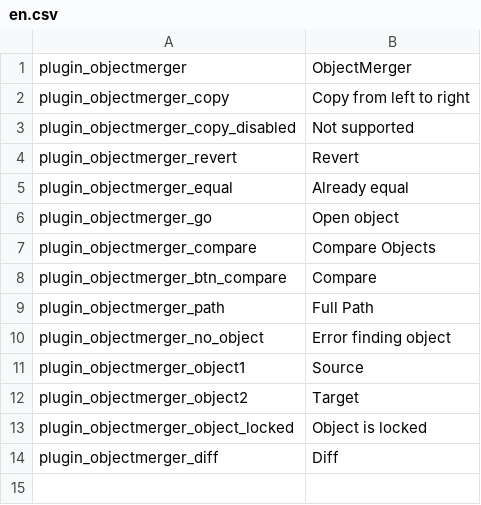
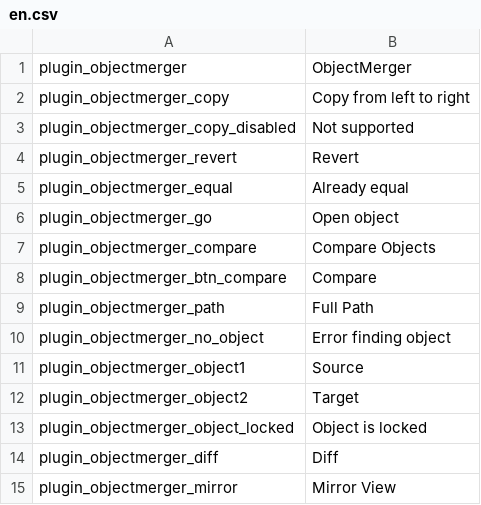
Before and after one commit to pimcore/object-merger, a CSV file: texts/en.csv, drawn as a sheet.

Commit message:
#261053 - ObjectMerger Portierung auf ExtJs 6 - https://elements.attask-ondemand.com/task/view?ID=58cfcf6e00939f7426b020b1957bc66b

```diff
--- a/texts/en.csv
+++ b/texts/en.csv
@@ -14 +14,2 @@
 "plugin_objectmerger_diff","Diff"
+"plugin_objectmerger_mirror","Mirror View"
```
Also changed, not shown: 3 other files.
